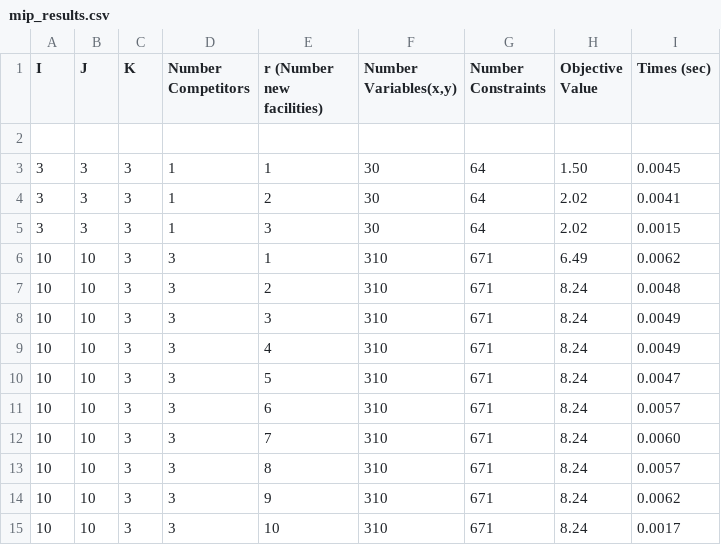
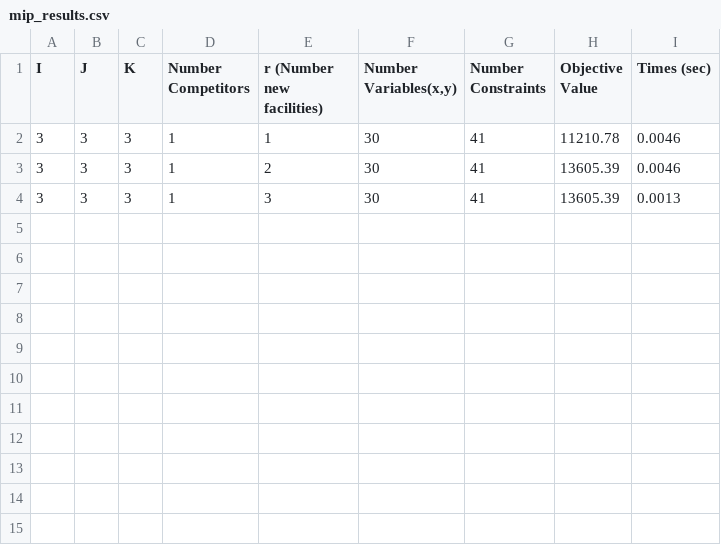
Before and after one commit to Tuanlase02874/Facility-Location-Optimization, a CSV file: results/mip_results.csv, drawn as a sheet.

```diff
--- a/results/mip_results.csv
+++ b/results/mip_results.csv
@@ -1,15 +1,4 @@
 I,J,K,Number Competitors,r (Number new facilities),"Number Variables(x,y)",Number Constraints,Objective Value,Times (sec)
-
-3,3,3,1,1,30,64,1.50,0.0045
-3,3,3,1,2,30,64,2.02,0.0041
-3,3,3,1,3,30,64,2.02,0.0015
-10,10,3,3,1,310,671,6.49,0.0062
-10,10,3,3,2,310,671,8.24,0.0048
-10,10,3,3,3,310,671,8.24,0.0049
-10,10,3,3,4,310,671,8.24,0.0049
-10,10,3,3,5,310,671,8.24,0.0047
-10,10,3,3,6,310,671,8.24,0.0057
-10,10,3,3,7,310,671,8.24,0.0060
-10,10,3,3,8,310,671,8.24,0.0057
-10,10,3,3,9,310,671,8.24,0.0062
-10,10,3,3,10,310,671,8.24,0.0017
+3,3,3,1,1,30,41,11210.78,0.0046
+3,3,3,1,2,30,41,13605.39,0.0046
+3,3,3,1,3,30,41,13605.39,0.0013
```
Also changed, not shown: 6 other files.
